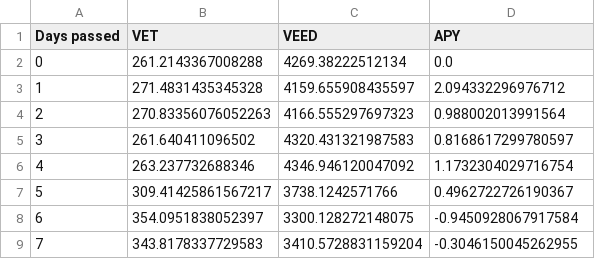
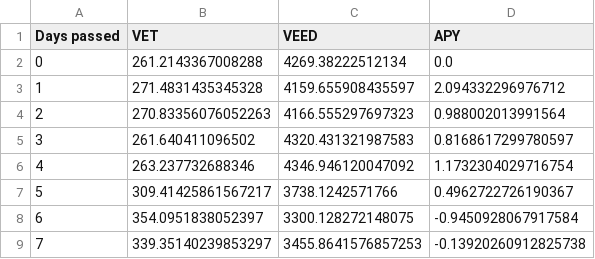
Before and after one commit to Pabb0/vexchange-yield-python, a CSV file: data/VEED.csv, drawn as a sheet.

```diff
--- a/data/VEED.csv
+++ b/data/VEED.csv
@@ -8,2 +8,2 @@ Days passed,VET,VEED,APY
 6,354.0951838052397,3300.128272148075,-0.9450928067917584
-7,343.8178337729583,3410.5728831159204,-0.3046150045262955
+7,339.35140239853297,3455.8641576857253,-0.13920260912825738
```
Also changed, not shown: data/OCE.csv, data/SHA.csv, 6 other files.
